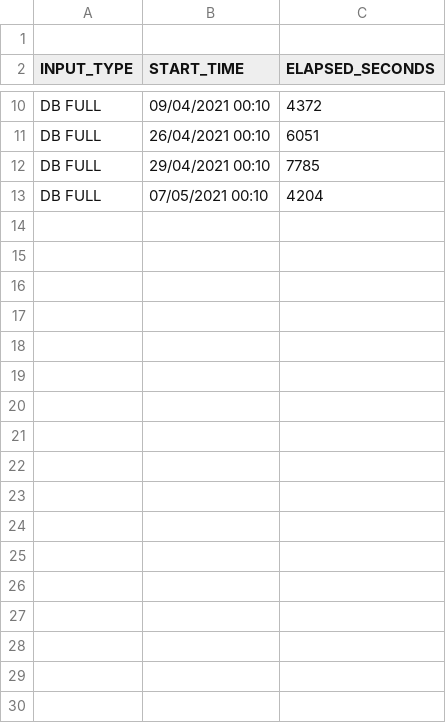
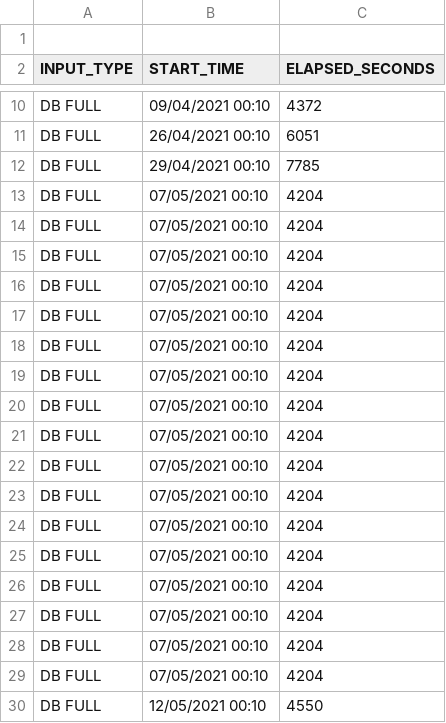
Before and after one commit to unpetee/getocidisks, a CSV file: m2mrmanelap.csv, drawn as a sheet; only a part is shown, gaps mark what is left out; the diff names each change by its address in the sheet, - before the commit and + after, or states it on an @@ line.

```diff
--- a/m2mrmanelap.csv
+++ b/m2mrmanelap.csv
+row 14: DB FULL | 07/05/2021 00:10 | 4204
+row 15: DB FULL | 07/05/2021 00:10 | 4204
+row 16: DB FULL | 07/05/2021 00:10 | 4204
+row 17: DB FULL | 07/05/2021 00:10 | 4204
+row 18: DB FULL | 07/05/2021 00:10 | 4204
+row 19: DB FULL | 07/05/2021 00:10 | 4204
+row 20: DB FULL | 07/05/2021 00:10 | 4204
+row 21: DB FULL | 07/05/2021 00:10 | 4204
+row 22: DB FULL | 07/05/2021 00:10 | 4204
+row 23: DB FULL | 07/05/2021 00:10 | 4204
+row 24: DB FULL | 07/05/2021 00:10 | 4204
+row 25: DB FULL | 07/05/2021 00:10 | 4204
+row 26: DB FULL | 07/05/2021 00:10 | 4204
+row 27: DB FULL | 07/05/2021 00:10 | 4204
+row 28: DB FULL | 07/05/2021 00:10 | 4204
+row 29: DB FULL | 07/05/2021 00:10 | 4204
+row 30: DB FULL | 12/05/2021 00:10 | 4550
```
Also changed, not shown: ioband.csv, 5 other files.
